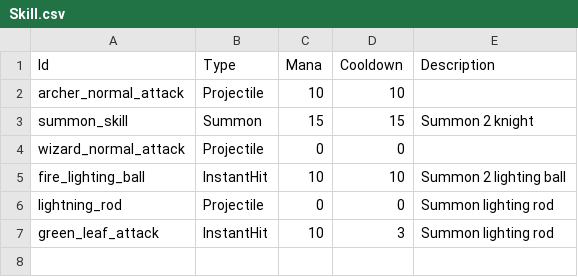
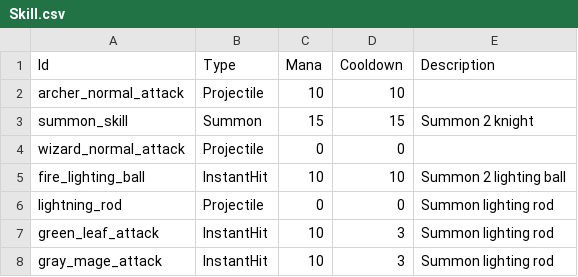
Before and after one commit to CapstoneProjectCastleDefense/GrowCastle, a CSV file: Assets/Resources/BlueprintData/Skill.csv, drawn as a sheet; the diff names each change by its address in the sheet, - before the commit and + after, or states it on an @@ line.

```diff
--- a/Assets/Resources/BlueprintData/Skill.csv
+++ b/Assets/Resources/BlueprintData/Skill.csv
+row 8: gray_mage_attack | InstantHit | 10 | 3 | Summon lighting rod
```
Also changed, not shown: Assets/Resources/BlueprintData/Hero.csv, Assets/Resources/BlueprintData/HeroConfig.csv, 15 other files.
